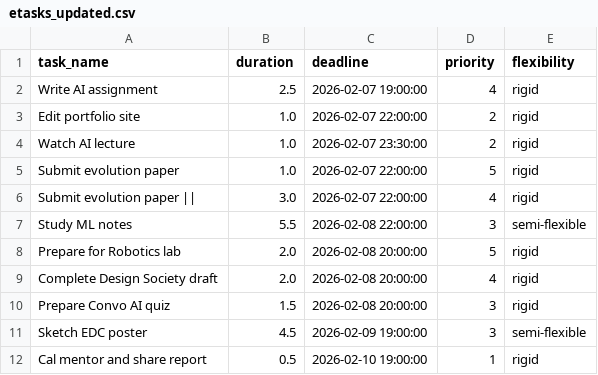
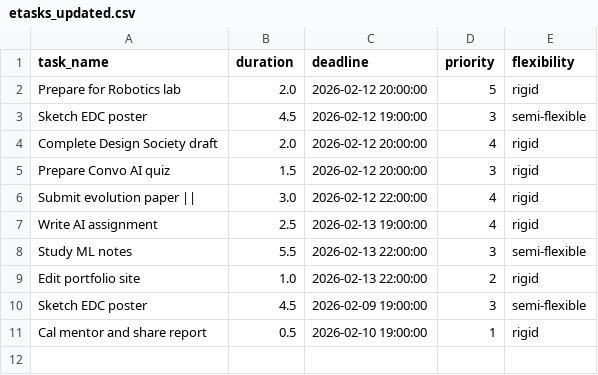
Before and after one commit to Spathneja21/SAARTHI, a CSV file: SAARTHI V1.2.0/task_manager/data/etasks_updated.csv, drawn as a sheet.

```diff
--- a/SAARTHI V1.2.0/task_manager/data/etasks_updated.csv
+++ b/SAARTHI V1.2.0/task_manager/data/etasks_updated.csv
@@ -1,11 +1,10 @@
 task_name,duration,deadline,priority,flexibility
-Write AI assignment,2.5,2026-02-07 19:00:00,4,rigid
-Edit portfolio site,1.0,2026-02-07 22:00:00,2,rigid
-Watch AI lecture,1.0,2026-02-07 23:30:00,2,rigid
-Submit evolution paper,1.0,2026-02-07 22:00:00,5,rigid
-Submit evolution paper ||,3.0,2026-02-07 22:00:00,4,rigid
-Study ML notes,5.5,2026-02-08 22:00:00,3,semi-flexible
-Prepare for Robotics lab,2.0,2026-02-08 20:00:00,5,rigid
-Complete Design Society draft,2.0,2026-02-08 20:00:00,4,rigid
-Prepare Convo AI quiz,1.5,2026-02-08 20:00:00,3,rigid
+Prepare for Robotics lab,2.0,2026-02-12 20:00:00,5,rigid
+Sketch EDC poster,4.5,2026-02-12 19:00:00,3,semi-flexible
+Complete Design Society draft,2.0,2026-02-12 20:00:00,4,rigid
+Prepare Convo AI quiz,1.5,2026-02-12 20:00:00,3,rigid
+Submit evolution paper ||,3.0,2026-02-12 22:00:00,4,rigid
+Write AI assignment,2.5,2026-02-13 19:00:00,4,rigid
+Study ML notes,5.5,2026-02-13 22:00:00,3,semi-flexible
+Edit portfolio site,1.0,2026-02-13 22:00:00,2,rigid
 Sketch EDC poster,4.5,2026-02-09 19:00:00,3,semi-flexible
```
Also changed, not shown: SAARTHI V1.2.0/task_manager/data/assigned_tomorrow.csv, SAARTHI V1.2.0/task_manager/data/today_tasks.csv, 25 other files.
